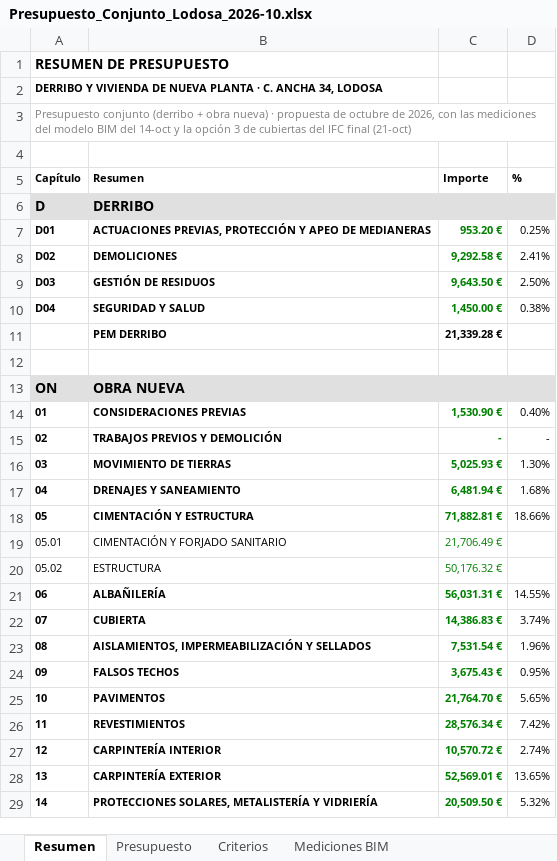
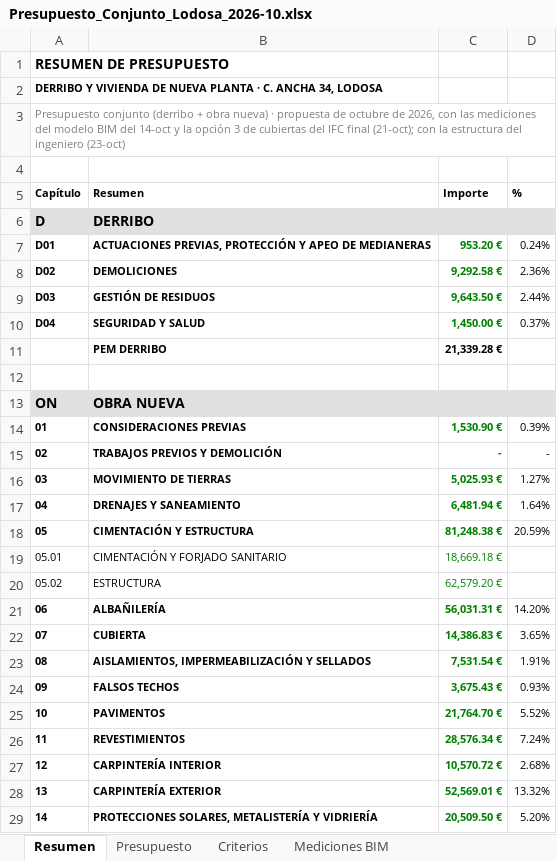
Before and after one commit to kikeelrojo/visor-arrova, an Excel workbook: datos/lodosa/presupuestos/Presupuesto_Conjunto_Lodosa_2026-10.xlsx, sheet Resumen, drawn as a sheet; only a part is shown; values as stored, in another font and other column widths than the file's, no borders; the diff covers the shown part only; the diff names each change by its address in the sheet, - before the commit and + after, or states it on an @@ line.

```diff
--- a/datos/lodosa/presupuestos/Presupuesto_Conjunto_Lodosa_2026-10.xlsx (sheet Resumen)
+++ b/datos/lodosa/presupuestos/Presupuesto_Conjunto_Lodosa_2026-10.xlsx (sheet Resumen)
-A3 (Capítulo): …IFC final (21-oct)
+A3 (Capítulo): …IFC final (21-oct); con la estructura del ingeniero (23-oct)
-D7 (%): 0.25%
+D7 (%): 0.24%
-D8 (%): 2.41%
+D8 (%): 2.36%
-D9 (%): 2.50%
+D9 (%): 2.44%
-D10 (%): 0.38%
+D10 (%): 0.37%
-D14 (%): 0.40%
+D14 (%): 0.39%
-D16 (%): 1.30%
+D16 (%): 1.27%
-D17 (%): 1.68%
+D17 (%): 1.64%
-C18 (Importe): 71,882.81 €
+C18 (Importe): 81,248.38 €
-D18 (%): 18.66%
+D18 (%): 20.59%
-C19 (Importe): 21,706.49 €
+C19 (Importe): 18,669.18 €
-C20 (Importe): 50,176.32 €
+C20 (Importe): 62,579.20 €
-D21 (%): 14.55%
+D21 (%): 14.20%
-D22 (%): 3.74%
+D22 (%): 3.65%
-D23 (%): 1.96%
+D23 (%): 1.91%
-D24 (%): 0.95%
+D24 (%): 0.93%
-D25 (%): 5.65%
+D25 (%): 5.52%
-D26 (%): 7.42%
+D26 (%): 7.24%
-D27 (%): 2.74%
+D27 (%): 2.68%
-D28 (%): 13.65%
+D28 (%): 13.32%
-D29 (%): 5.32%
+D29 (%): 5.20%
```
Also changed, not shown: 13 edited cells elsewhere in this sheet, sheet Presupuesto, sheet Mediciones BIM, datos/lodosa/presupuestos/Presupuesto_Lodosa_propuesta_2026-10.xlsx, 25 other files.
